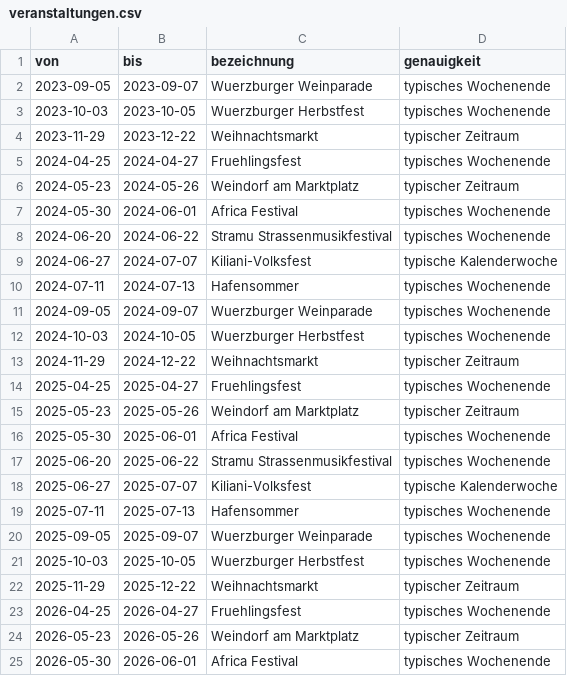
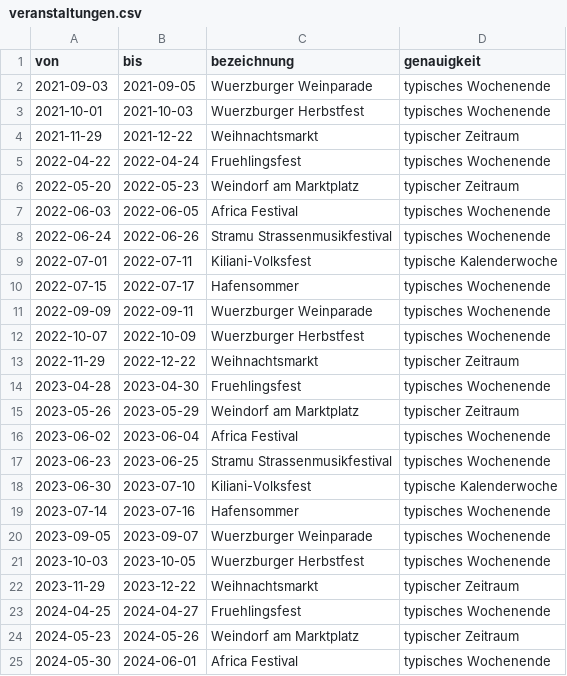
Before and after one commit to swrobuts/velocity-fallstudie, a CSV file: analytics/veranstaltungen.csv, drawn as a sheet; only a part is shown; the shorter side is filled out with more unchanged rows.

```diff
--- a/analytics/veranstaltungen.csv
+++ b/analytics/veranstaltungen.csv
@@ -1,2 +1,20 @@
 von,bis,bezeichnung,genauigkeit
+2021-09-03,2021-09-05,Wuerzburger Weinparade,typisches Wochenende
+2021-10-01,2021-10-03,Wuerzburger Herbstfest,typisches Wochenende
+2021-11-29,2021-12-22,Weihnachtsmarkt,typischer Zeitraum
+2022-04-22,2022-04-24,Fruehlingsfest,typisches Wochenende
+2022-05-20,2022-05-23,Weindorf am Marktplatz,typischer Zeitraum
+2022-06-03,2022-06-05,Africa Festival,typisches Wochenende
+2022-06-24,2022-06-26,Stramu Strassenmusikfestival,typisches Wochenende
+2022-07-01,2022-07-11,Kiliani-Volksfest,typische Kalenderwoche
+2022-07-15,2022-07-17,Hafensommer,typisches Wochenende
+2022-09-09,2022-09-11,Wuerzburger Weinparade,typisches Wochenende
+2022-10-07,2022-10-09,Wuerzburger Herbstfest,typisches Wochenende
+2022-11-29,2022-12-22,Weihnachtsmarkt,typischer Zeitraum
+2023-04-28,2023-04-30,Fruehlingsfest,typisches Wochenende
+2023-05-26,2023-05-29,Weindorf am Marktplatz,typischer Zeitraum
+2023-06-02,2023-06-04,Africa Festival,typisches Wochenende
+2023-06-23,2023-06-25,Stramu Strassenmusikfestival,typisches Wochenende
+2023-06-30,2023-07-10,Kiliani-Volksfest,typische Kalenderwoche
+2023-07-14,2023-07-16,Hafensommer,typisches Wochenende
 2023-09-05,2023-09-07,Wuerzburger Weinparade,typisches Wochenende
```
Also changed, not shown: analytics/schulferien.csv, analytics/semesterzeiten.csv, 2 other files.
